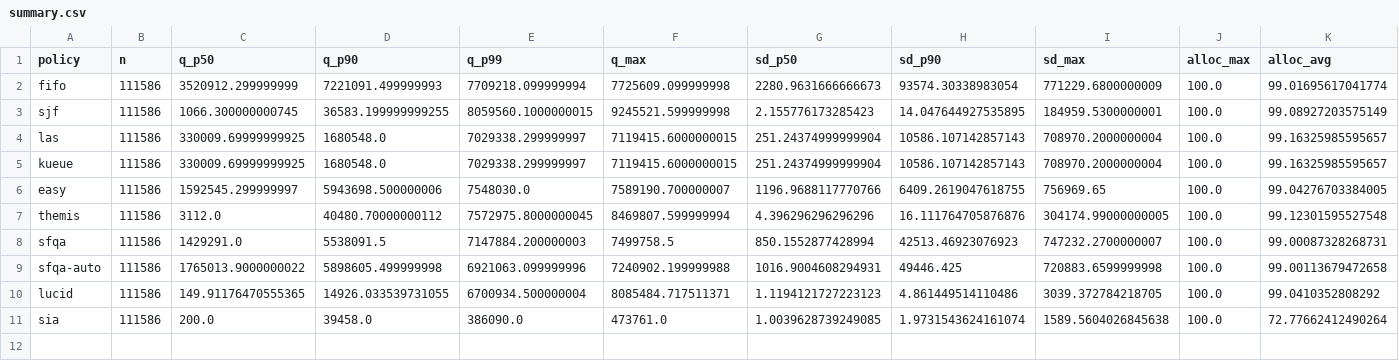
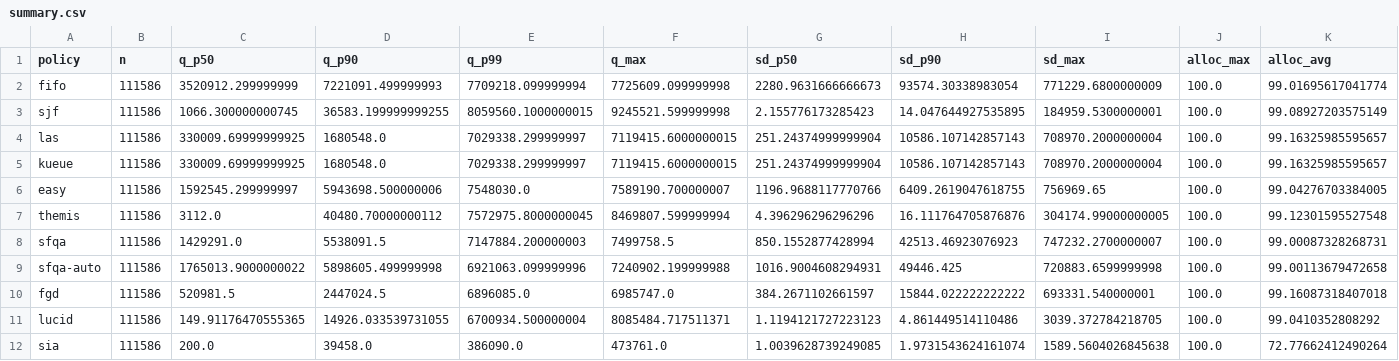
Before and after one commit to mystous/gpu_scheduler, a CSV file: sim/sweep_results/cmp512_hetero/summary.csv, drawn as a sheet; the diff names each change by its address in the sheet, - before the commit and + after, or states it on an @@ line.

```diff
--- a/sim/sweep_results/cmp512_hetero/summary.csv
+++ b/sim/sweep_results/cmp512_hetero/summary.csv
+row 10: fgd | 111586 | 520981.5 | 2447024.5 | 6896085.0 | 6985747.0 | 384.2671102661597 | 15844.022222222222 | 693331.540000001 | 100.0 | 99.16087318407018
```
Also changed, not shown: sim/sweep_results/cmp1024_hetero/summary.csv, sim/sweep_results/cmp256_hetero/summary.csv, 18 other files.
